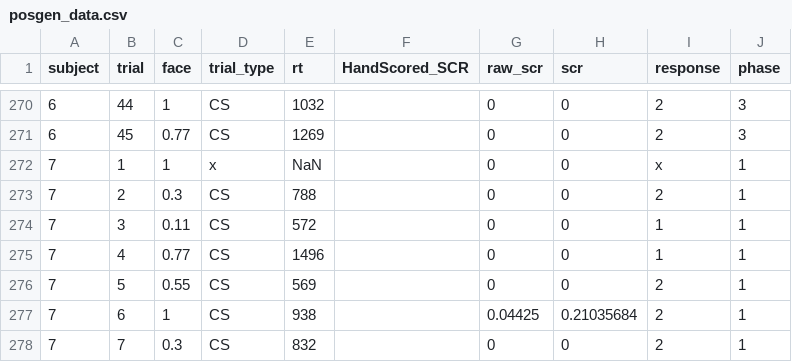
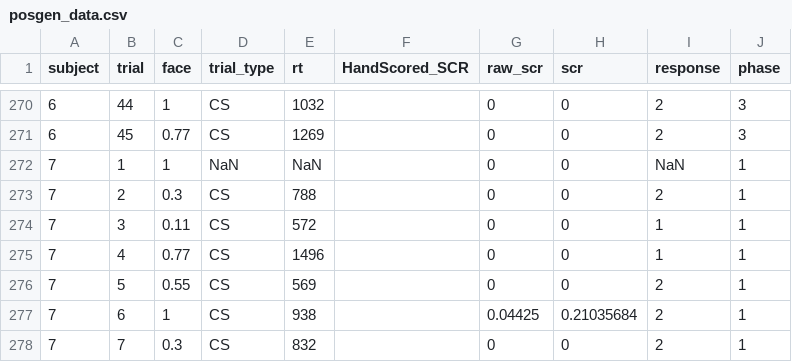
Before and after one commit to dunsmoorlab/posgen, a CSV file: posgen_data.csv, drawn as a sheet; only a part is shown, gaps mark what is left out.

```diff
--- a/posgen_data.csv
+++ b/posgen_data.csv
@@ -271,3 +271,3 @@ subject,trial,face,trial_type,rt,HandScored_SCR,raw_scr,scr,response,phase
 6,45,0.77,CS,1269,,0,0,2,3
-7,1,1,x,NaN,,0,0,x,1
+7,1,1,NaN,NaN,,0,0,NaN,1
 7,2,0.3,CS,788,,0,0,2,1
```
Also changed, not shown: pg_fc.csv, 29 other files.
